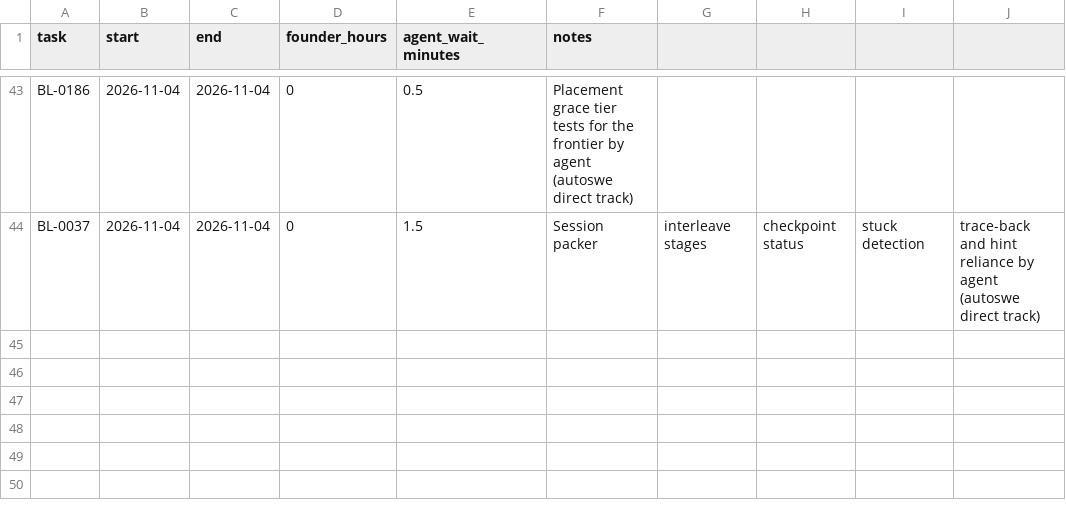
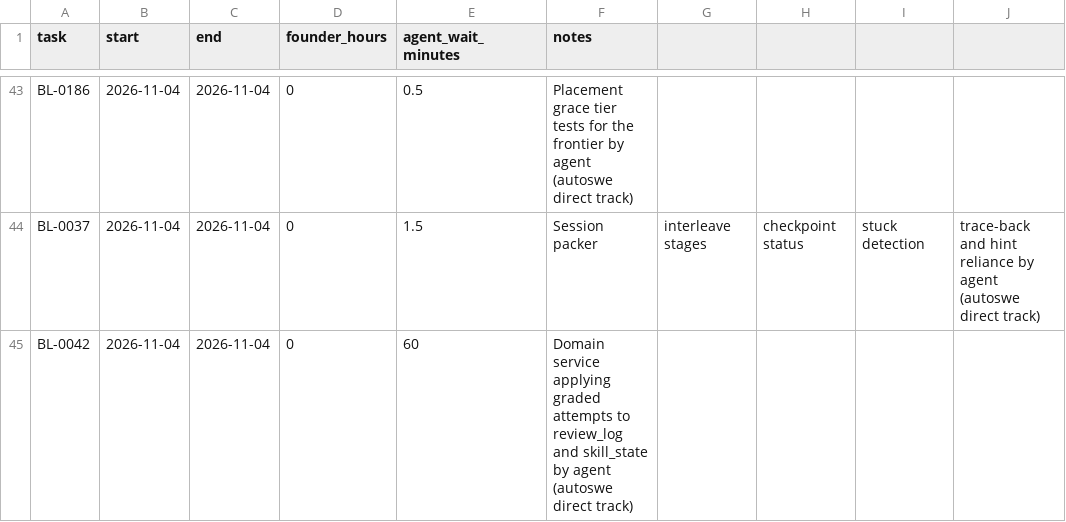
Before and after one commit to A-Stefanachi/polymath, a CSV file: polymath-app-spec/docs/time-log.csv, drawn as a sheet; only a part is shown, gaps mark what is left out; the diff names each change by its address in the sheet, - before the commit and + after, or states it on an @@ line.

```diff
--- a/polymath-app-spec/docs/time-log.csv
+++ b/polymath-app-spec/docs/time-log.csv
+row 45: BL-0042 | 2026-11-04 | 2026-11-04 | 0 | 60 | Domain service applying graded attempts to review_log and skill_state by agent (autoswe direct track)
```
Also changed, not shown: 7 other files.
